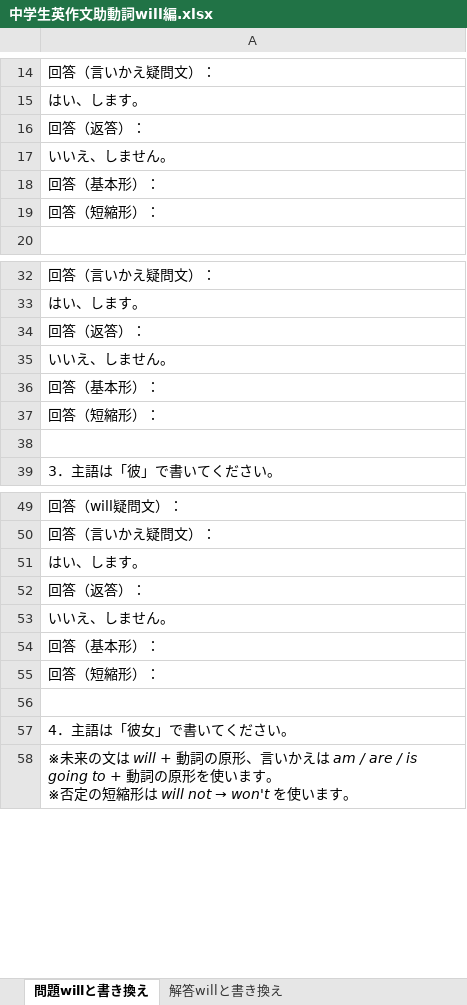
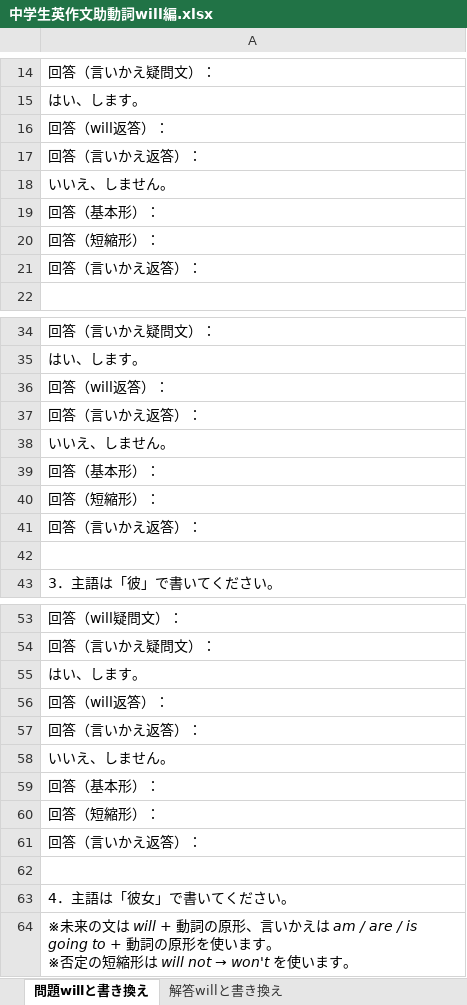
Before and after one commit to nakagaway218/remotion, an Excel workbook: Studymaterials/中学生英作文助動詞will編.xlsx, sheet 問題willと書き換え, drawn as a sheet; only a part is shown, gaps mark what is left out; values as stored, in another font and other column widths than the file's, no borders; addresses are those after the commit; the diff covers the shown part only; the diff names each change by its address in the sheet, - before the commit and + after, or states it on an @@ line.

```diff
--- a/Studymaterials/中学生英作文助動詞will編.xlsx (sheet 問題willと書き換え)
+++ b/Studymaterials/中学生英作文助動詞will編.xlsx (sheet 問題willと書き換え)
-A16: 回答（返答）：
+A16: 回答（will返答）：
+row 17: 回答（言いかえ返答）：
+row 21: 回答（言いかえ返答）：
-A36: 回答（返答）：
+A36: 回答（will返答）：
+row 37: 回答（言いかえ返答）：
+row 41: 回答（言いかえ返答）：
-A56: 回答（返答）：
+A56: 回答（will返答）：
+row 57: 回答（言いかえ返答）：
+row 61: 回答（言いかえ返答）：
```
Also changed, not shown: 12 added rows and 6 edited cells elsewhere in this sheet, sheet 解答willと書き換え, Studymaterials/中学生英作文助動詞can編.xlsx.
